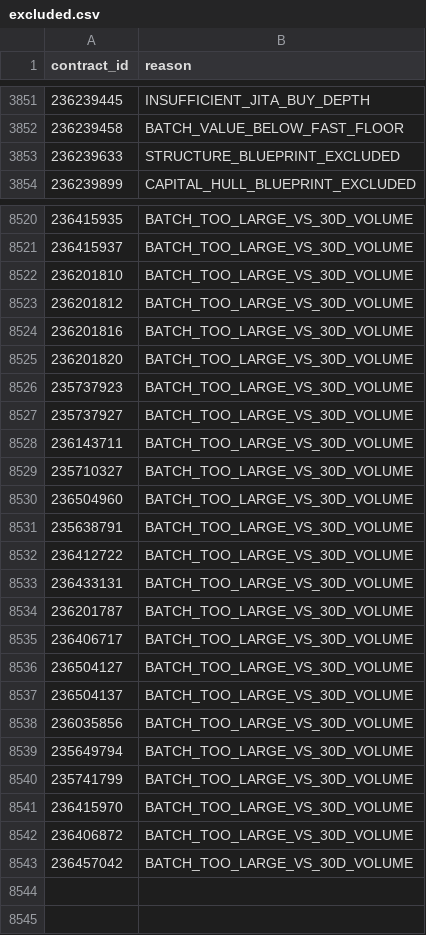
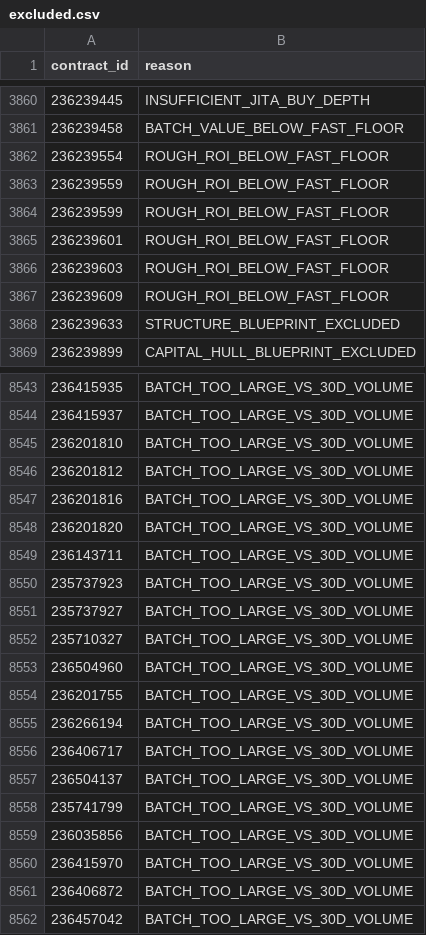
Before and after one commit to samson8964/chatgpt-eve, a CSV file: results/latest/excluded.csv, drawn as a sheet; only a part is shown, gaps mark what is left out; the diff covers the shown part only.

```diff
--- a/results/latest/excluded.csv
+++ b/results/latest/excluded.csv
@@ -3852,2 +3861,8 @@
 236239458,BATCH_VALUE_BELOW_FAST_FLOOR
+236239554,ROUGH_ROI_BELOW_FAST_FLOOR
+236239559,ROUGH_ROI_BELOW_FAST_FLOOR
+236239599,ROUGH_ROI_BELOW_FAST_FLOOR
+236239601,ROUGH_ROI_BELOW_FAST_FLOOR
+236239603,ROUGH_ROI_BELOW_FAST_FLOOR
+236239609,ROUGH_ROI_BELOW_FAST_FLOOR
 236239633,STRUCTURE_BLUEPRINT_EXCLUDED
@@ -8525,17 +8548,13 @@
 236201820,BATCH_TOO_LARGE_VS_30D_VOLUME
+236143711,BATCH_TOO_LARGE_VS_30D_VOLUME
 235737923,BATCH_TOO_LARGE_VS_30D_VOLUME
 235737927,BATCH_TOO_LARGE_VS_30D_VOLUME
-236143711,BATCH_TOO_LARGE_VS_30D_VOLUME
 235710327,BATCH_TOO_LARGE_VS_30D_VOLUME
 236504960,BATCH_TOO_LARGE_VS_30D_VOLUME
-235638791,BATCH_TOO_LARGE_VS_30D_VOLUME
-236412722,BATCH_TOO_LARGE_VS_30D_VOLUME
-236433131,BATCH_TOO_LARGE_VS_30D_VOLUME
-236201787,BATCH_TOO_LARGE_VS_30D_VOLUME
+236201755,BATCH_TOO_LARGE_VS_30D_VOLUME
+236266194,BATCH_TOO_LARGE_VS_30D_VOLUME
 236406717,BATCH_TOO_LARGE_VS_30D_VOLUME
-236504127,BATCH_TOO_LARGE_VS_30D_VOLUME
 236504137,BATCH_TOO_LARGE_VS_30D_VOLUME
-236035856,BATCH_TOO_LARGE_VS_30D_VOLUME
-235649794,BATCH_TOO_LARGE_VS_30D_VOLUME
 235741799,BATCH_TOO_LARGE_VS_30D_VOLUME
+236035856,BATCH_TOO_LARGE_VS_30D_VOLUME
 236415970,BATCH_TOO_LARGE_VS_30D_VOLUME
```
Also changed, not shown: 51 added rows, 34 removed rows and 4 edited cells elsewhere in this file, results/latest/all_executable_scored.csv, results/latest/bpc_v2_safe_candidates.csv, 25 other files.
